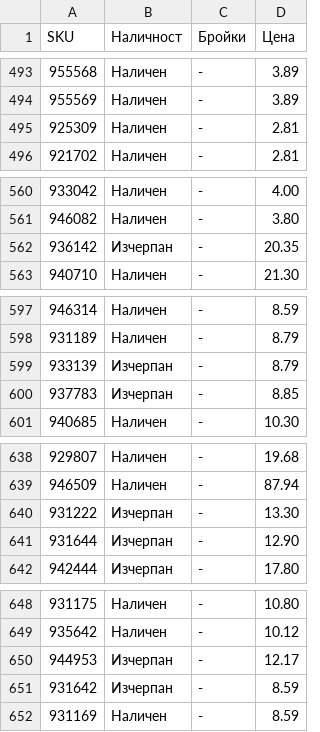
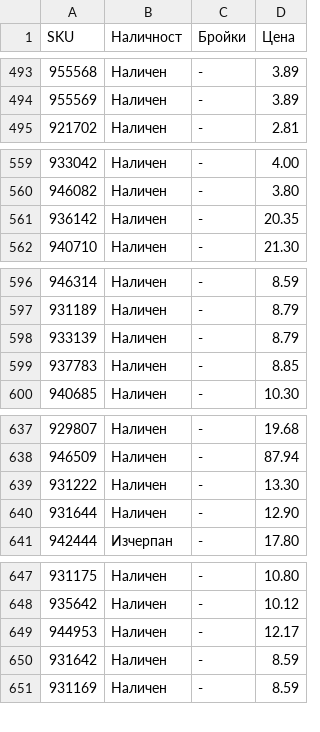
Before and after one commit to vladi1199/proba5, a CSV file: proba5/results_filstar.csv, drawn as a sheet; only a part is shown, gaps mark what is left out; the diff covers the shown part only.

```diff
--- a/proba5/results_filstar.csv
+++ b/proba5/results_filstar.csv
@@ -494,3 +494,2 @@ SKU,Наличност,Бройки,Цена
 955569,Наличен,-,3.89
-925309,Наличен,-,2.81
 921702,Наличен,-,2.81
@@ -561,3 +560,3 @@ SKU,Наличност,Бройки,Цена
 946082,Наличен,-,3.80
-936142,Изчерпан,-,20.35
+936142,Наличен,-,20.35
 940710,Наличен,-,21.30
@@ -598,4 +597,4 @@ SKU,Наличност,Бройки,Цена
 931189,Наличен,-,8.79
-933139,Изчерпан,-,8.79
-937783,Изчерпан,-,8.85
+933139,Наличен,-,8.79
+937783,Наличен,-,8.85
 940685,Наличен,-,10.30
@@ -639,4 +638,4 @@ SKU,Наличност,Бройки,Цена
 946509,Наличен,-,87.94
-931222,Изчерпан,-,13.30
-931644,Изчерпан,-,12.90
+931222,Наличен,-,13.30
+931644,Наличен,-,12.90
 942444,Изчерпан,-,17.80
@@ -649,4 +648,4 @@ SKU,Наличност,Бройки,Цена
 935642,Наличен,-,10.12
-944953,Изчерпан,-,12.17
-931642,Изчерпан,-,8.59
+944953,Наличен,-,12.17
+931642,Наличен,-,8.59
 931169,Наличен,-,8.59
```
Also changed, not shown: 1 edited cell elsewhere in this file, proba5/not_found_filstar.csv, 1 other file.
